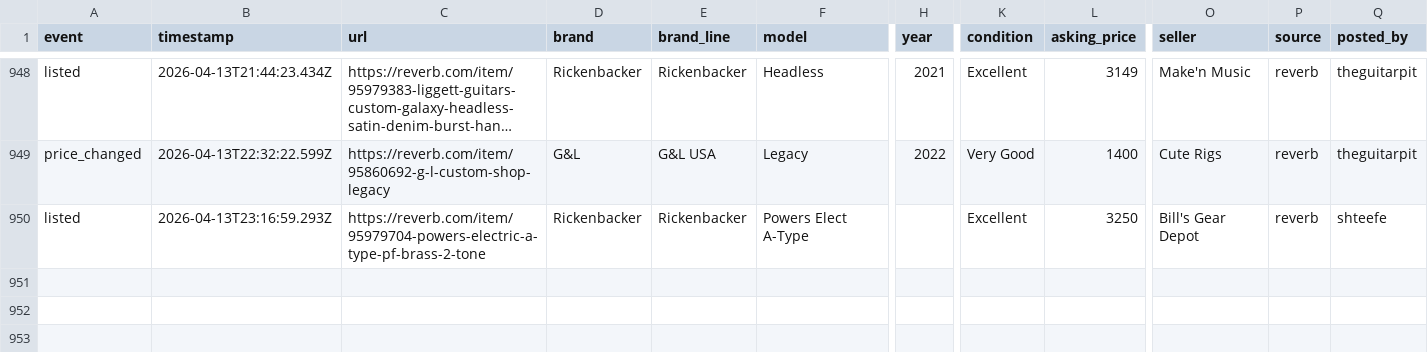
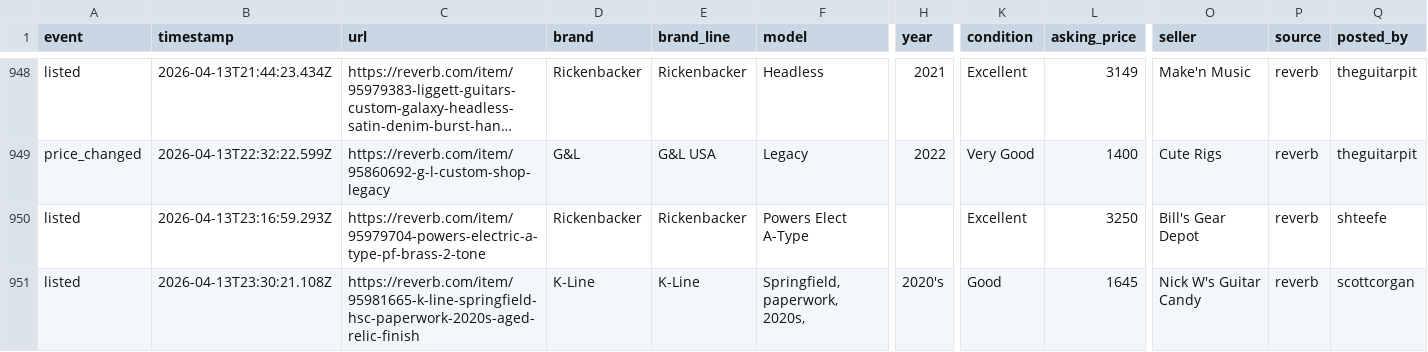
Before and after one commit to SrsRamifications/guitar-pit-data, a CSV file: analytics.csv, drawn as a sheet; only a part is shown, gaps mark what is left out; long unchanged cells end in …; rows hold the shown columns only; the diff names each change by its address in the sheet, - before the commit and + after, or states it on an @@ line.

Commit message:
📊 Analytics: 1 event(s) [skip ci]

```diff
--- a/analytics.csv
+++ b/analytics.csv
+row 951: listed | 2026-04-13T23:30:21.108Z | https://reverb.com/item/95981665-k-line-springfield-hsc-paperwork-2020s-aged-relic-finish | K-Line | K-Line | Springfield, paperwork, 2020s, | 2020's | Good | 1645 | Nick W's Guitar Candy | reverb | scottcorgan
```
